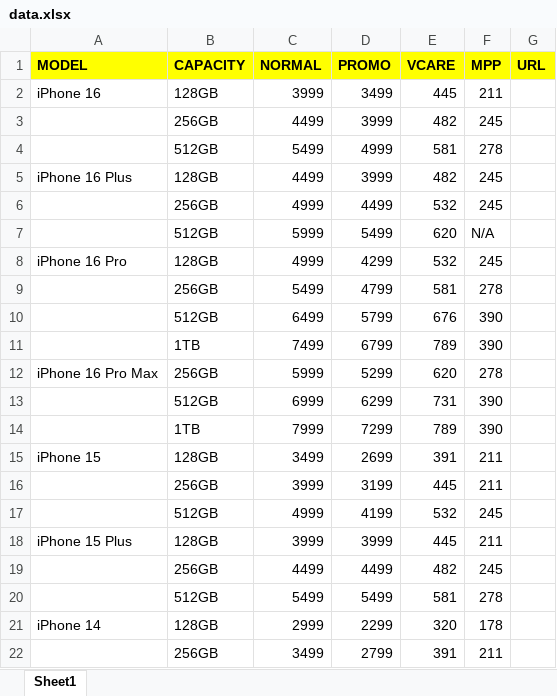
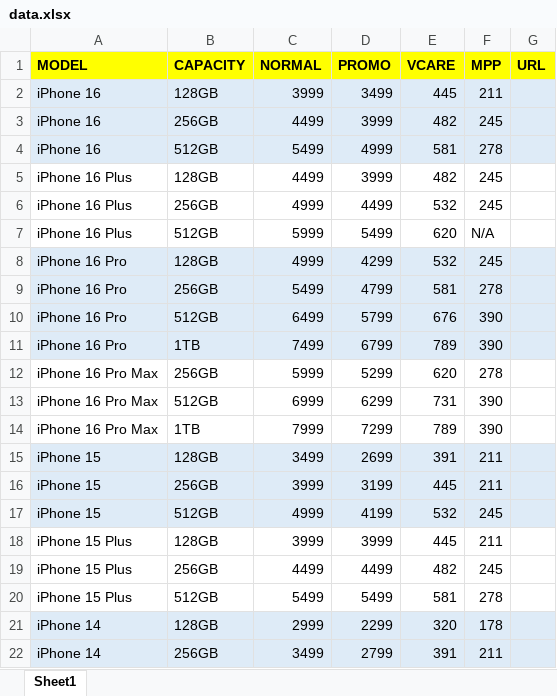
Before and after one commit to senhengtemerloh/iphone, an Excel workbook: data.xlsx, sheet Sheet1, drawn as a sheet; values as stored, in another font and other column widths than the file's, no borders; the diff names each change by its address in the sheet, - before the commit and + after, or states it on an @@ line.

Commit message:
Add files via upload

```diff
--- a/data.xlsx (sheet Sheet1)
+++ b/data.xlsx (sheet Sheet1)
-A2:G4 fill: none
+A2:G4 fill: #DEEBF7
-A3:A4 (MODEL): (empty)
+A3:A4 (MODEL): iPhone 16
-A6:A7 (MODEL): (empty)
+A6:A7 (MODEL): iPhone 16 Plus
-A8:G11 fill: none
+A8:G11 fill: #DEEBF7
-A9:A11 (MODEL): (empty)
+A9:A11 (MODEL): iPhone 16 Pro
-A13:A14 (MODEL): (empty)
+A13:A14 (MODEL): iPhone 16 Pro Max
-A15:G17 fill: none
+A15:G17 fill: #DEEBF7
-A16:A17 (MODEL): (empty)
+A16:A17 (MODEL): iPhone 15
-A19:A20 (MODEL): (empty)
+A19:A20 (MODEL): iPhone 15 Plus
-A21:G22 fill: none
+A21:G22 fill: #DEEBF7
-A22 (MODEL): (empty)
+A22 (MODEL): iPhone 14
```
